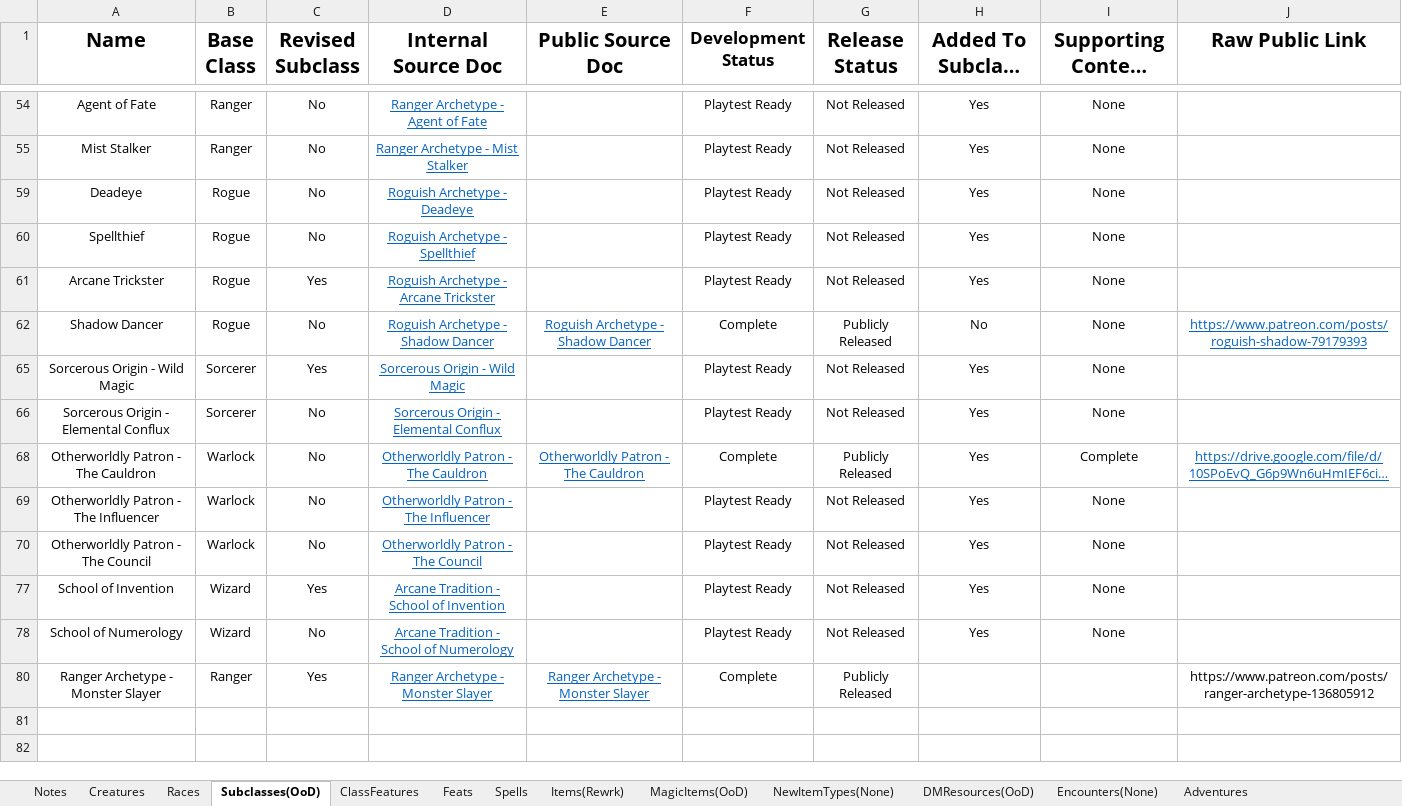
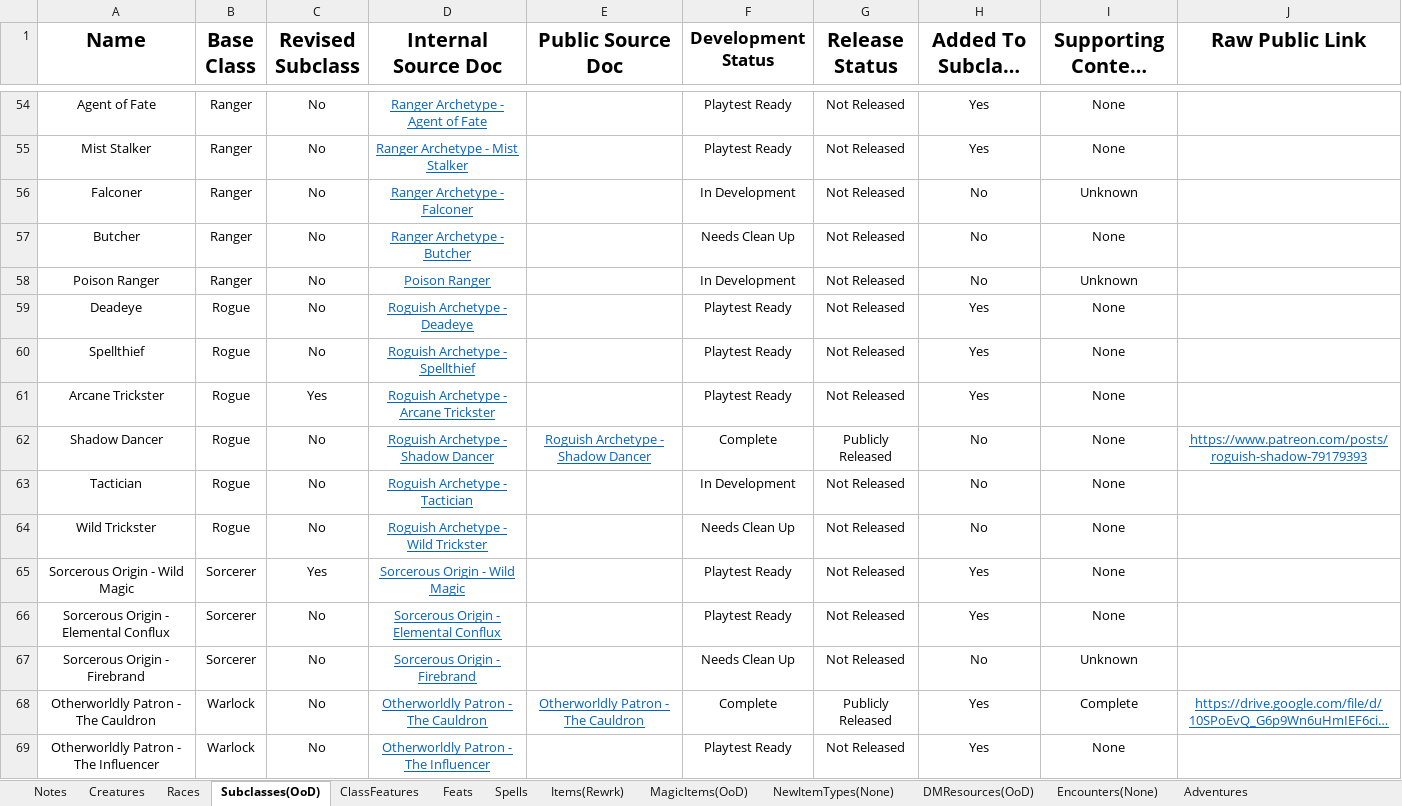
Before and after one commit to HankSnouwaert/DnD-Homebrew, an Excel workbook: ContentList.xlsm, sheet Subclasses(OoD), drawn as a sheet; only a part is shown, gaps mark what is left out; the shorter side is filled out with more unchanged rows; long unchanged cells end in …; values as stored, in another font and other column widths than the file's, no borders; conditional formats not drawn; the diff covers the shown part only; the diff names each change by its address in the sheet, - before the commit and + after, or states it on an @@ line.

```diff
--- a/ContentList.xlsm (sheet Subclasses(OoD))
+++ b/ContentList.xlsm (sheet Subclasses(OoD))
@@ row 56 unhidden: Falconer | Ranger | No | Ranger Archetype - Falconer |  | In Development | Not Released | No | Unknown @@
@@ row 57 unhidden: Butcher | Ranger | No | Ranger Archetype - Butcher |  | Needs Clean Up | Not Released | No | None @@
@@ row 58 unhidden: Poison Ranger | Ranger | No | Poison Ranger |  | In Development | Not Released | No | Unknown @@
@@ row 63 unhidden: Tactician | Rogue | No | Roguish Archetype - Tactician |  | In Development | Not Released | No | None @@
@@ row 64 unhidden: Wild Trickster | Rogue | No | Roguish Archetype - Wild Trickster |  | Needs Clean Up | Not Released | No | None @@
@@ row 67 unhidden: Sorcerous Origin - Firebrand | Sorcerer | No | Sorcerous Origin - Firebrand |  | Needs Clean Up | Not Released | No | Unknown @@
```
Also changed, not shown: 1 added row and 20 hidden or unhidden rows elsewhere in this sheet, sheet Creatures, sheet Spells, sheet Encounters(None), sheet DMResources(OoD), hidden cells, ContentBudget.xlsx, Individual Treasure Averages.xlsx.
